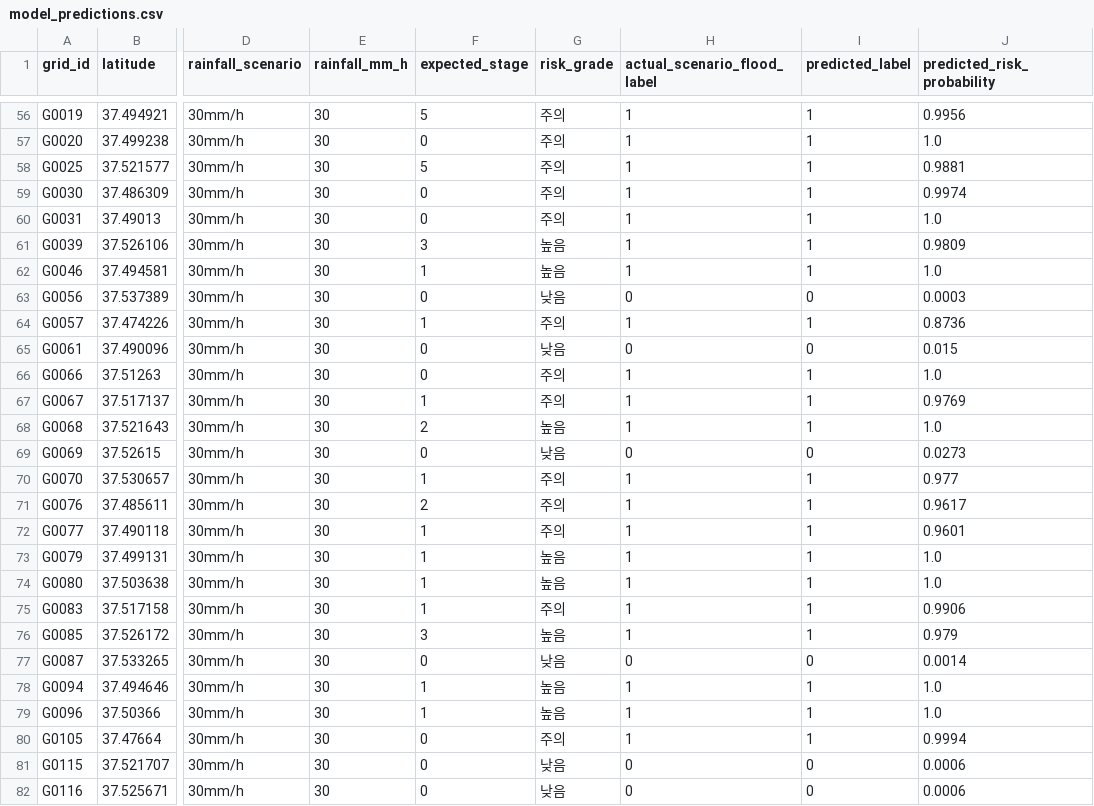
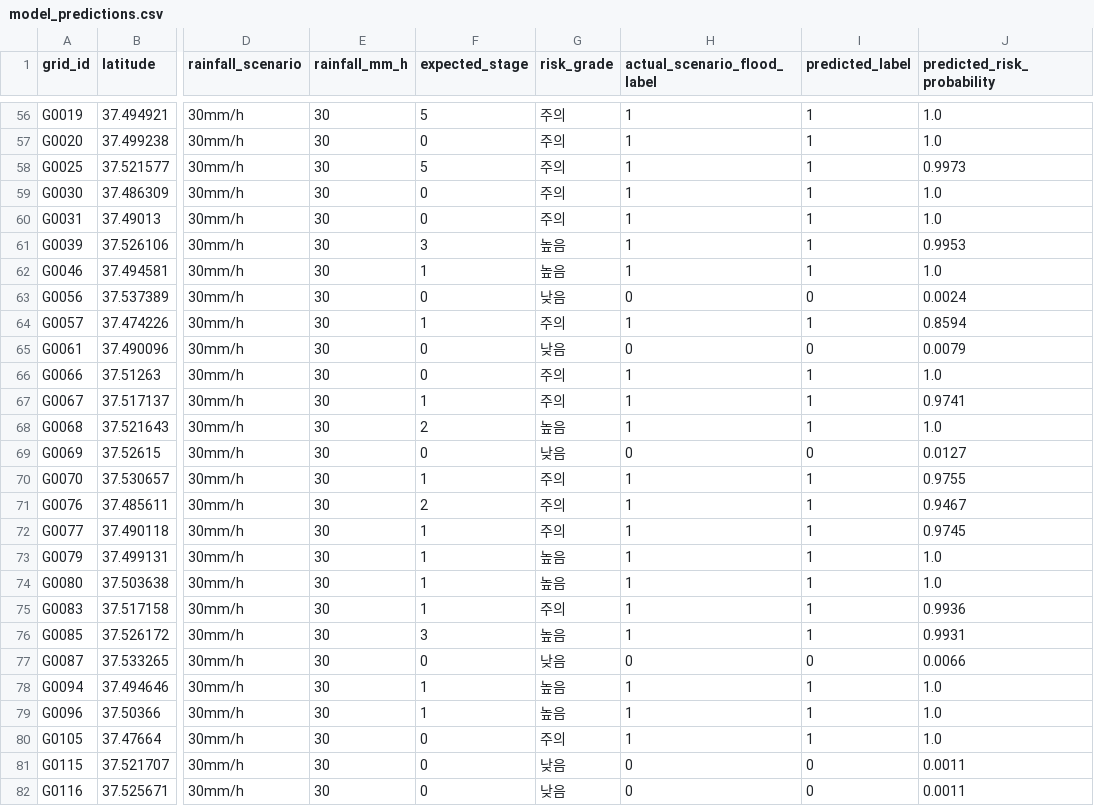
Before and after one commit to itsjinnykim/RainGuard, a CSV file: models/model_predictions.csv, drawn as a sheet; only a part is shown, gaps mark what is left out; the diff covers the shown part only; the diff names each change by its address in the sheet, - before the commit and + after, or states it on an @@ line.

```diff
--- a/models/model_predictions.csv
+++ b/models/model_predictions.csv
-J56 (predicted_risk_probability): 0.9956
+J56 (predicted_risk_probability): 1.0
-J58 (predicted_risk_probability): 0.9881
+J58 (predicted_risk_probability): 0.9973
-J59 (predicted_risk_probability): 0.9974
+J59 (predicted_risk_probability): 1.0
-J61 (predicted_risk_probability): 0.9809
+J61 (predicted_risk_probability): 0.9953
-J63 (predicted_risk_probability): 0.0003
+J63 (predicted_risk_probability): 0.0024
-J64 (predicted_risk_probability): 0.8736
+J64 (predicted_risk_probability): 0.8594
-J65 (predicted_risk_probability): 0.015
+J65 (predicted_risk_probability): 0.0079
-J67 (predicted_risk_probability): 0.9769
+J67 (predicted_risk_probability): 0.9741
-J69 (predicted_risk_probability): 0.0273
+J69 (predicted_risk_probability): 0.0127
-J70 (predicted_risk_probability): 0.977
+J70 (predicted_risk_probability): 0.9755
-J71 (predicted_risk_probability): 0.9617
+J71 (predicted_risk_probability): 0.9467
-J72 (predicted_risk_probability): 0.9601
+J72 (predicted_risk_probability): 0.9745
-J75 (predicted_risk_probability): 0.9906
+J75 (predicted_risk_probability): 0.9936
-J76 (predicted_risk_probability): 0.979
+J76 (predicted_risk_probability): 0.9931
-J77 (predicted_risk_probability): 0.0014
+J77 (predicted_risk_probability): 0.0066
-J80 (predicted_risk_probability): 0.9994
+J80 (predicted_risk_probability): 1.0
-J81:J82 (predicted_risk_probability): 0.0006
+J81:J82 (predicted_risk_probability): 0.0011
```
Also changed, not shown: 117 edited cells elsewhere in this file, models/feature_importance.csv, 9 other files.
